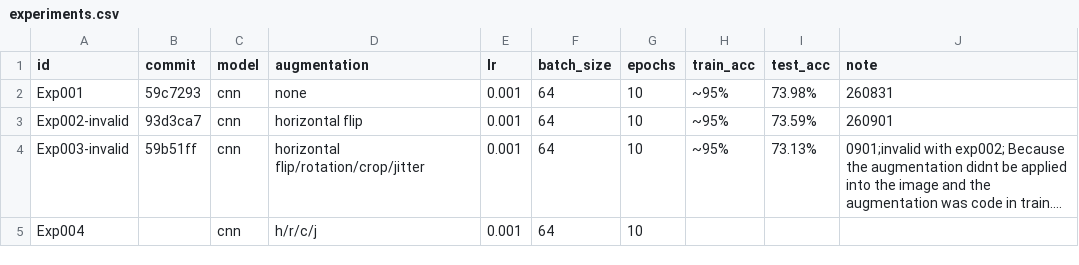
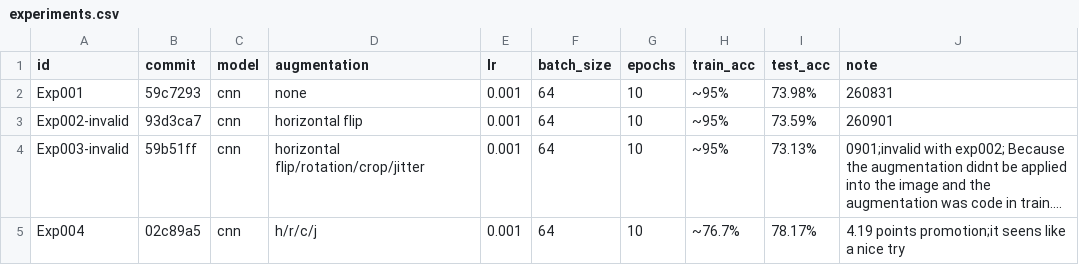
Before and after one commit to WYX-MO/DEEPLEARNING, a CSV file: pytorch-day1/experiments/experiments.csv, drawn as a sheet; long unchanged cells end in …; the diff names each change by its address in the sheet, - before the commit and + after, or states it on an @@ line.

Commit message:
add batchnormalization

```diff
--- a/pytorch-day1/experiments/experiments.csv
+++ b/pytorch-day1/experiments/experiments.csv
-B5 (commit): (empty)
+B5 (commit): 02c89a5
-H5 (train_acc): (empty)
+H5 (train_acc): ~76.7%
-I5 (test_acc): (empty)
+I5 (test_acc): 78.17%
-J5 (note): (empty)
+J5 (note): 4.19 points promotion;it seens like a nice try
```
Also changed, not shown: 2 other files.
